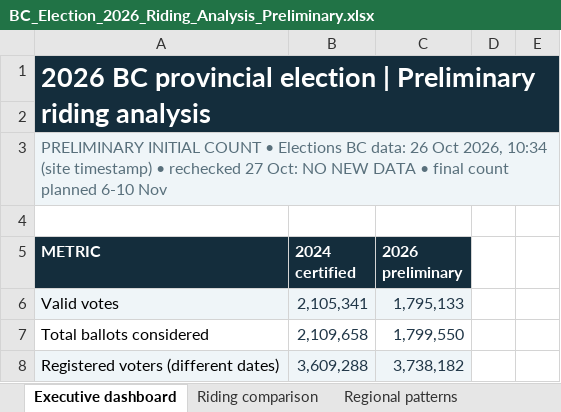
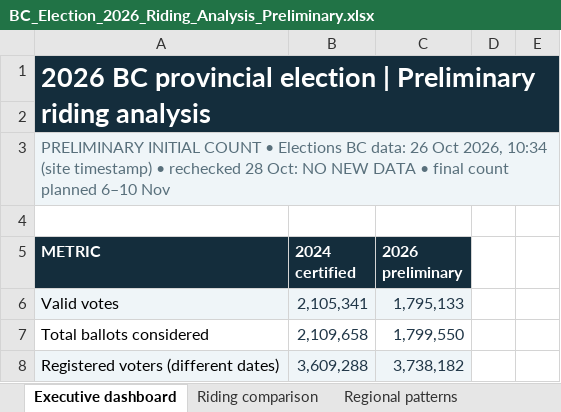
Before and after one commit to irnewlands/sukhisahota-website, an Excel workbook: client/public/election-data/BC_Election_2026_Riding_Analysis_Preliminary.xlsx, sheet Executive dashboard, drawn as a sheet; only a part is shown; values as stored, in another font and other column widths than the file's, no borders; the diff names each change by its address in the sheet, - before the commit and + after, or states it on an @@ line.

```diff
--- a/client/public/election-data/BC_Election_2026_Riding_Analysis_Preliminary.xlsx (sheet Executive dashboard)
+++ b/client/public/election-data/BC_Election_2026_Riding_Analysis_Preliminary.xlsx (sheet Executive dashboard)
-A3 (METRIC): …• rechecked 27 Oct: NO NEW DATA • final count planned 6-10 Nov
+A3 (METRIC): …• rechecked 28 Oct: NO NEW DATA • final count planned 6–10 Nov
```
Also changed, not shown: sheet Since last snapshot, sheet Method and sources, sheet Riding comparison, 2 other files.
